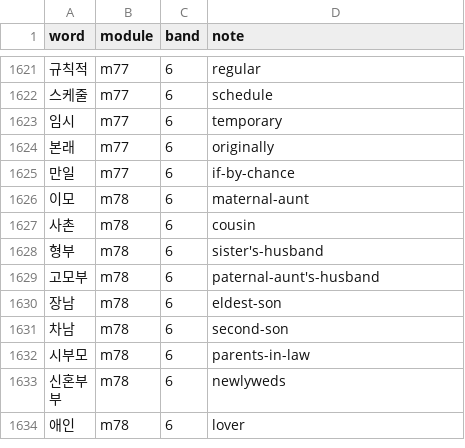
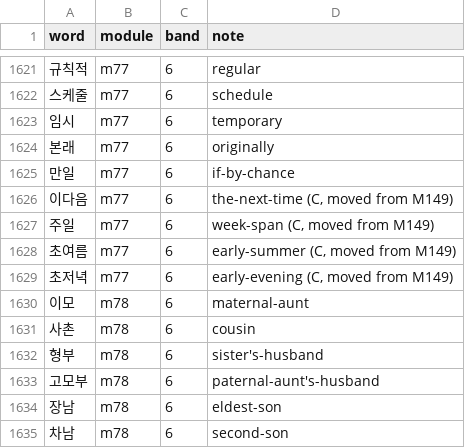
Before and after one commit to nwilliams22/daneo, a TSV file: reference/ring2-slices.tsv, drawn as a sheet; only a part is shown, gaps mark what is left out; the shorter side is filled out with more unchanged rows.

Commit message:
fix(content): bring m77 checklist to 30 words

```diff
--- a/reference/ring2-slices.tsv
+++ b/reference/ring2-slices.tsv
@@ -1625,2 +1625,6 @@ word	module	band	note
 만일	m77	6	if-by-chance
+이다음	m77	6	the-next-time (C, moved from M149)
+주일	m77	6	week-span (C, moved from M149)
+초여름	m77	6	early-summer (C, moved from M149)
+초저녁	m77	6	early-evening (C, moved from M149)
 이모	m78	6	maternal-aunt
```
Also changed, not shown: reference/ring3-slices.tsv, 8 other files.
